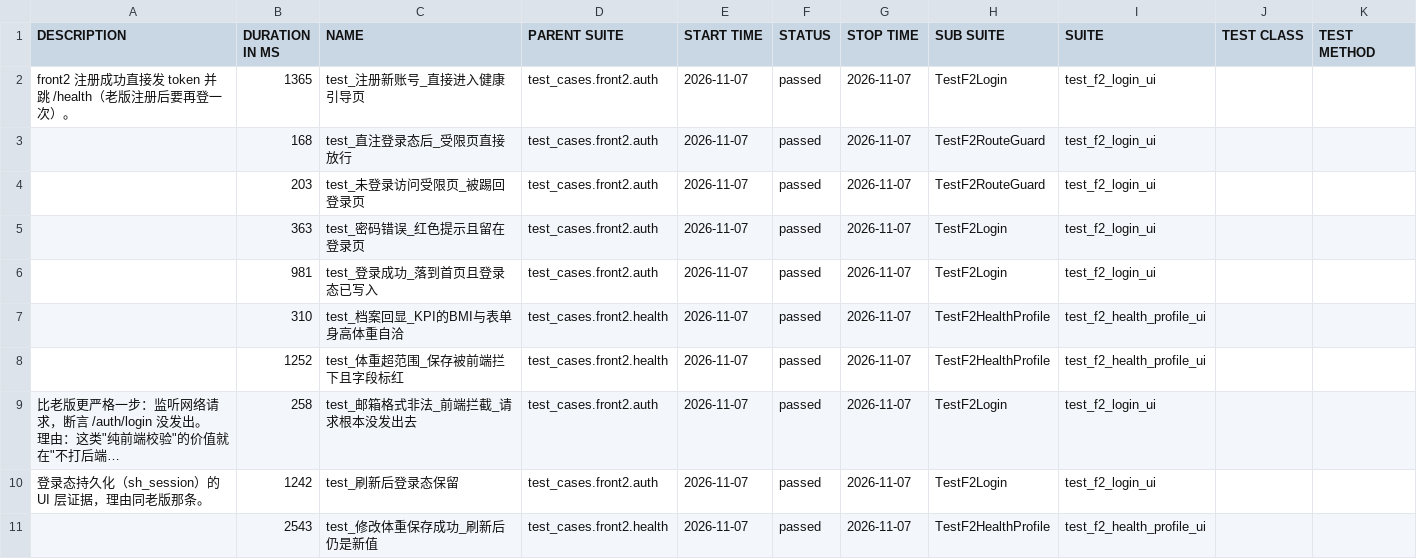
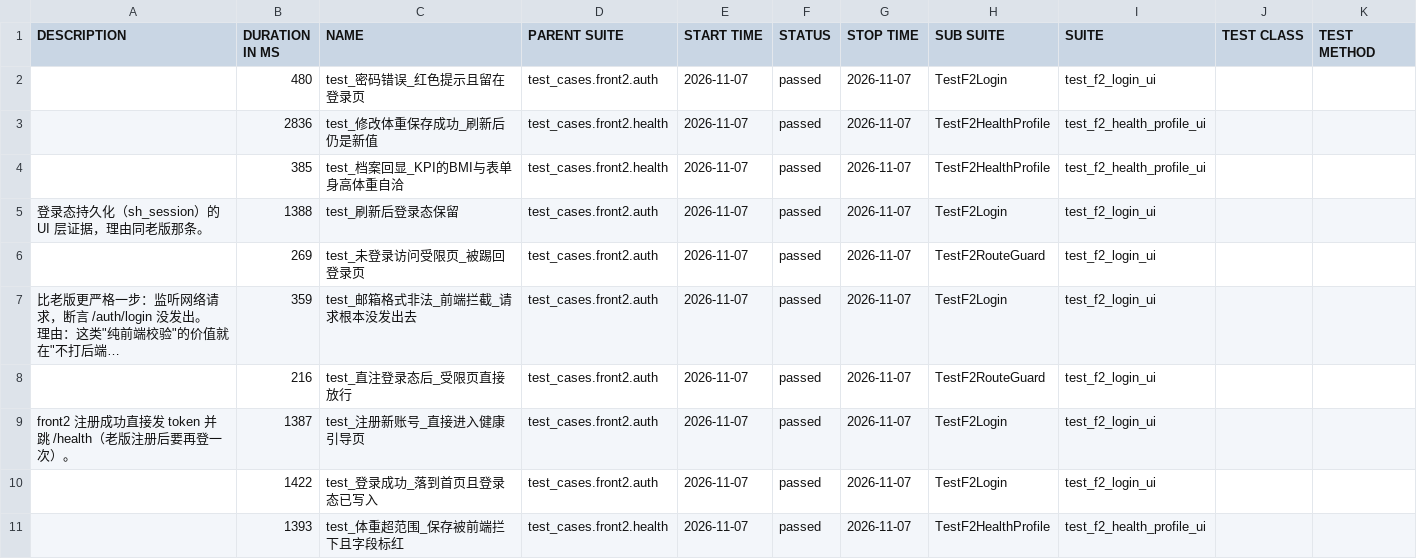
Before and after one commit to liujunhao-4488/healthy-automation_api_requests_pytest, a CSV file: ui/data/suites.csv, drawn as a sheet; long unchanged cells end in …; removed rows and columns are numbered as before the commit, all else as after; the diff names each change by its address in the sheet, - before the commit and + after, or states it on an @@ line.

```diff
--- a/ui/data/suites.csv
+++ b/ui/data/suites.csv
-row 2: front2 注册成功直接发 token 并跳 /health（老版注册后要再登一次）。 | 1365 | test_注册新账号_直接进入健康引导页 | test_cases.front2.auth | 2026-11-07 | passed | 2026-11-07 | TestF2Login | test_f2_login_ui
-row 3:  | 168 | test_直注登录态后_受限页直接放行 | test_cases.front2.auth | 2026-11-07 | passed | 2026-11-07 | TestF2RouteGuard | test_f2_login_ui
-row 4:  | 203 | test_未登录访问受限页_被踢回登录页 | test_cases.front2.auth | 2026-11-07 | passed | 2026-11-07 | TestF2RouteGuard | test_f2_login_ui
-B2 (DURATION IN MS): 363
+B2 (DURATION IN MS): 480
-row 6:  | 981 | test_登录成功_落到首页且登录态已写入 | test_cases.front2.auth | 2026-11-07 | passed | 2026-11-07 | TestF2Login | test_f2_login_ui
-B3 (DURATION IN MS): 310
+B3 (DURATION IN MS): 2836
-C3 (NAME): test_档案回显_KPI的BMI与表单身高体重自洽
+C3 (NAME): test_修改体重保存成功_刷新后仍是新值
-B4 (DURATION IN MS): 1252
+B4 (DURATION IN MS): 385
-C4 (NAME): test_体重超范围_保存被前端拦下且字段标红
+C4 (NAME): test_档案回显_KPI的BMI与表单身高体重自洽
+row 5: 登录态持久化（sh_session）的 UI 层证据，理由同老版那条。 | 1388 | test_刷新后登录态保留 | test_cases.front2.auth | 2026-11-07 | passed | 2026-11-07 | TestF2Login | test_f2_login_ui
+row 6:  | 269 | test_未登录访问受限页_被踢回登录页 | test_cases.front2.auth | 2026-11-07 | passed | 2026-11-07 | TestF2RouteGuard | test_f2_login_ui
-B7 (DURATION IN MS): 258
+B7 (DURATION IN MS): 359
+row 8:  | 216 | test_直注登录态后_受限页直接放行 | test_cases.front2.auth | 2026-11-07 | passed | 2026-11-07 | TestF2RouteGuard | test_f2_login_ui
-A9 (DESCRIPTION): 登录态持久化（sh_session）的 UI 层证据，理由同老版那条。
+A9 (DESCRIPTION): front2 注册成功直接发 token 并跳 /health（老版注册后要再登一次）。
-B9 (DURATION IN MS): 1242
+B9 (DURATION IN MS): 1387
-C9 (NAME): test_刷新后登录态保留
+C9 (NAME): test_注册新账号_直接进入健康引导页
+row 10:  | 1422 | test_登录成功_落到首页且登录态已写入 | test_cases.front2.auth | 2026-11-07 | passed | 2026-11-07 | TestF2Login | test_f2_login_ui
-B11 (DURATION IN MS): 2543
+B11 (DURATION IN MS): 1393
-C11 (NAME): test_修改体重保存成功_刷新后仍是新值
+C11 (NAME): test_体重超范围_保存被前端拦下且字段标红
```
Also changed, not shown: 26 other files.
